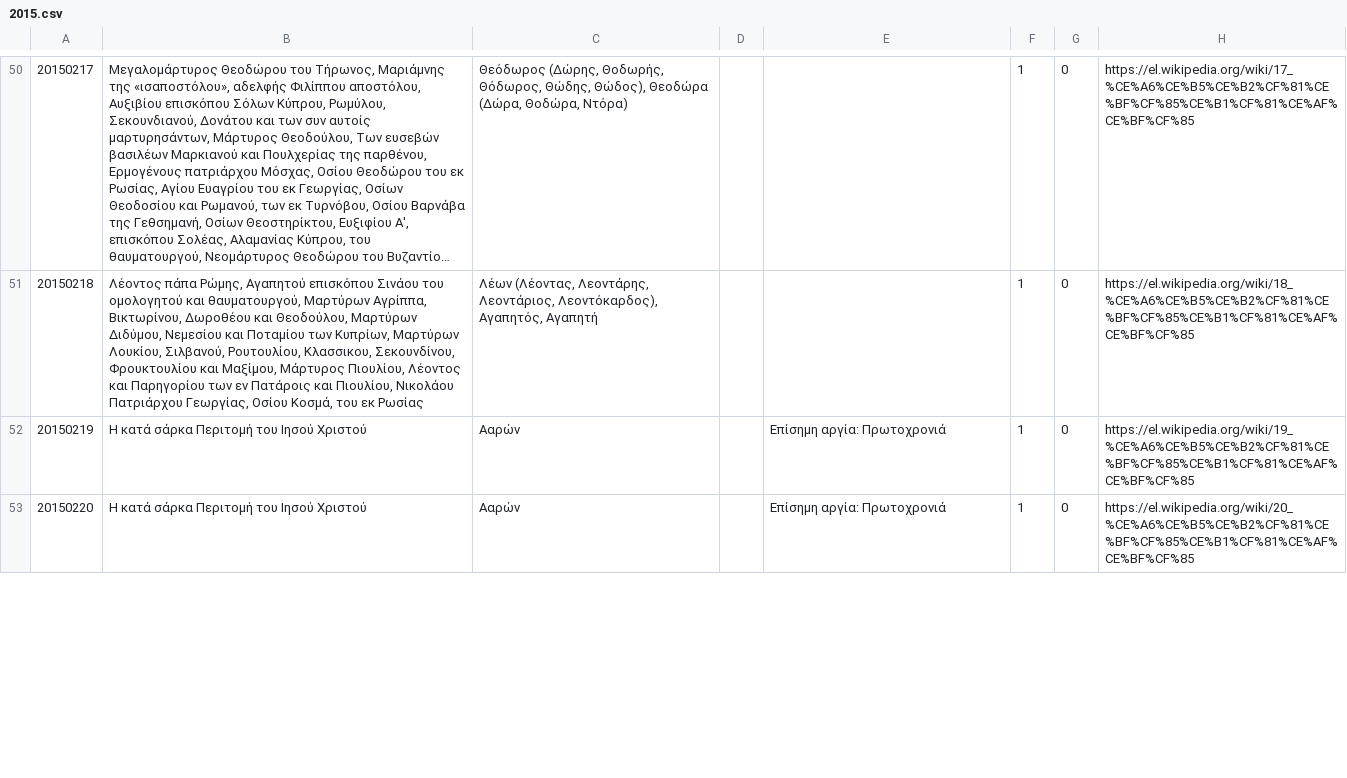
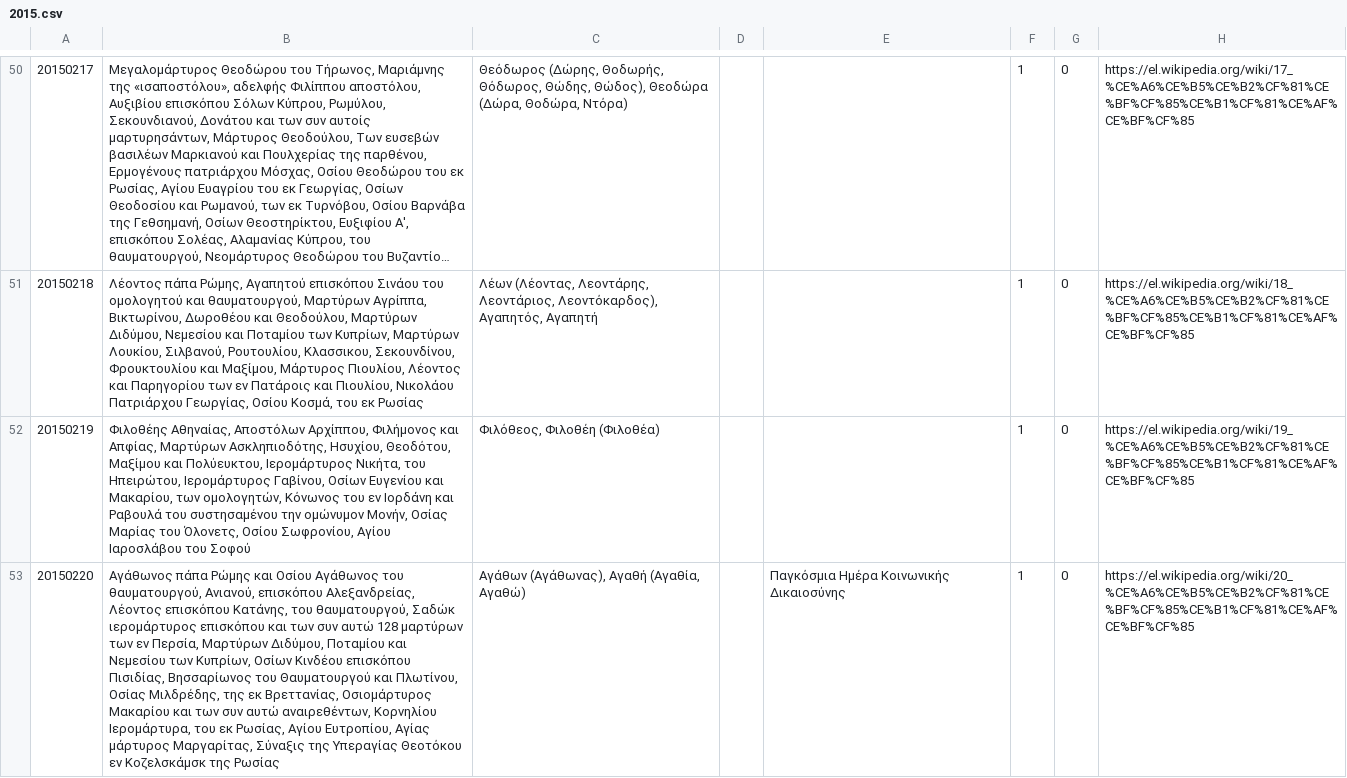
Before and after one commit to smekras/holydays-generator, a CSV file: files/2015.csv, drawn as a sheet; only a part is shown, gaps mark what is left out; long unchanged cells end in …; the diff covers the shown part only; the diff names each change by its address in the sheet, - before the commit and + after, or states it on an @@ line.

```diff
--- a/files/2015.csv
+++ b/files/2015.csv
-B52: Η κατά σάρκα Περιτομή του Ιησού Χριστού
+B52: Φιλοθέης Αθηναίας, Αποστόλων Αρχίππου, Φιλήμονος και Απφίας, Μαρτύρων Ασκληπιοδότης, Ησυχίου, Θεοδότου, Μαξίμου και Πολύευκτου, Ιερομάρτυρος Νικήτα, του Ηπειρώτου, Ιερομάρτυρος Γαβίνου, Οσίων Ευγενίου και Μακαρίου, των ομολογητών, Κόνωνος του εν Ιορδάνη και Ραβουλά του συστησαμένου την ομώνυμον Μονήν, Οσίας Μαρίας του Όλονετς, Οσίου Σωφρονίου, Αγίου Ιαροσλάβου του Σοφού
-C52: Ααρών
+C52: Φιλόθεος, Φιλοθέη (Φιλοθέα)
-E52: Επίσημη αργία: Πρωτοχρονιά
+E52: (empty)
-B53: Η κατά σάρκα Περιτομή του Ιησού Χριστού
+B53: Αγάθωνος πάπα Ρώμης και Οσίου Αγάθωνος του θαυματουργού, Ανιανού, επισκόπου Αλεξανδρείας, Λέοντος επισκόπου Κατάνης, του θαυματουργού, Σαδώκ ιερομάρτυρος επισκόπου και των συν αυτώ 128 μαρτύρων των εν Περσία, Μαρτύρων Διδύμου, Ποταμίου και Νεμεσίου των Κυπρίων, Οσίων Κινδέου επισκόπου Πισιδίας, Βησσαρίωνος του Θαυματουργού και Πλωτίνου, Οσίας Μιλδρέδης, της εκ Βρεττανίας, Οσιομάρτυρος Μακαρίου και των συν αυτώ αναιρεθέντων, Κορνηλίου Ιερομάρτυρα, του εκ Ρωσίας, Αγίου Ευτροπίου, Αγίας μάρτυρος Μαργαρίτας, Σύναξις της Υπεραγίας Θεοτόκου εν Κοζελσκάμσκ της Ρωσίας
-C53: Ααρών
+C53: Αγάθων (Αγάθωνας), Αγαθή (Αγαθία, Αγαθώ)
-E53: Επίσημη αργία: Πρωτοχρονιά
+E53: Παγκόσμια Ημέρα Κοινωνικής Δικαιοσύνης
```
Also changed, not shown: 4 edited cells elsewhere in this file, files/2015-old.csv, files/2020.csv, 3 other files.
